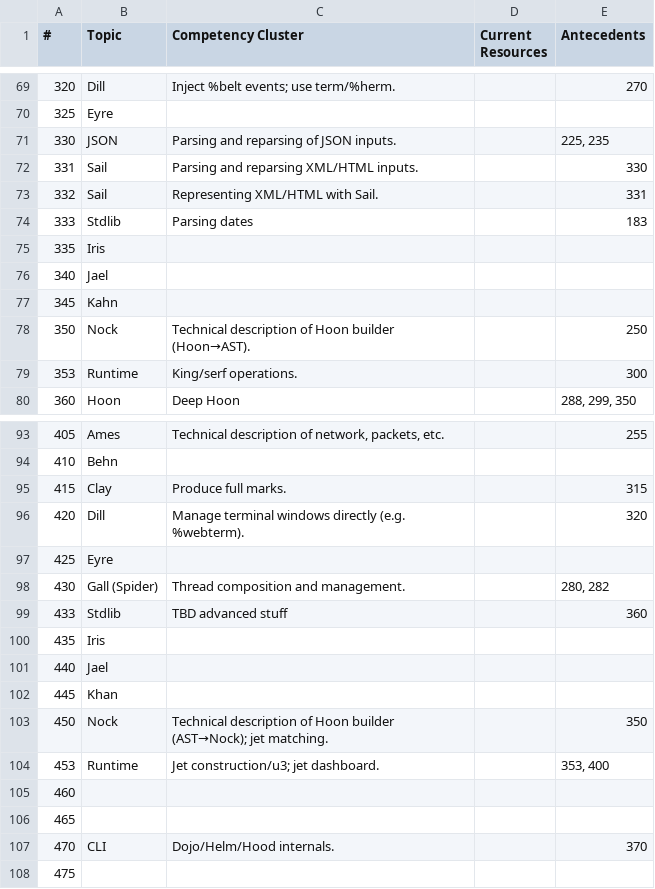
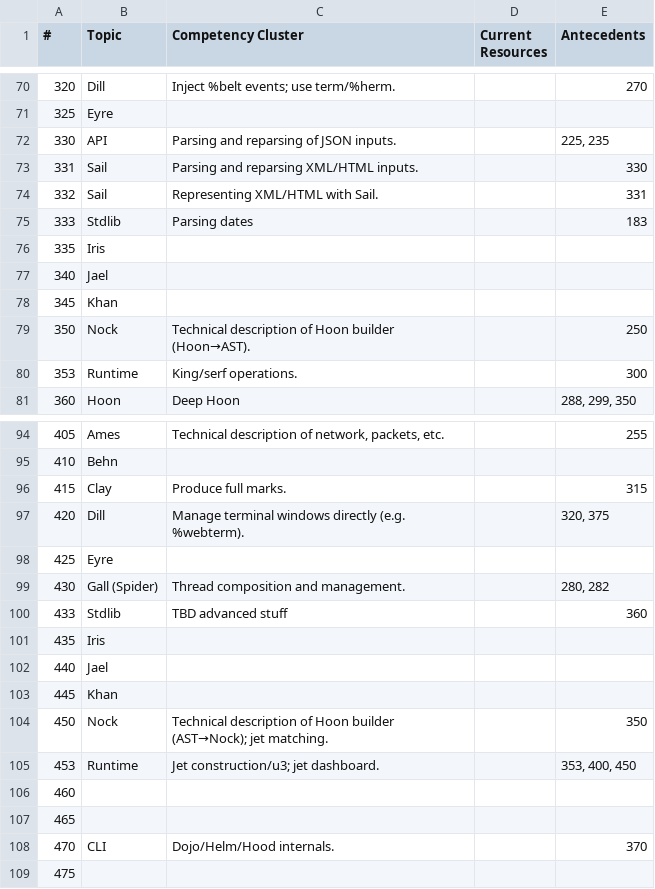
Before and after one commit to sigilante/curriculum, a CSV file: curr-raw.csv, drawn as a sheet; only a part is shown, gaps mark what is left out; the diff covers the shown part only.

```diff
--- a/curr-raw.csv
+++ b/curr-raw.csv
@@ -70,3 +71,3 @@
 325,Eyre,,,
-330,JSON,Parsing and reparsing of JSON inputs.,,"225, 235"
+330,API,Parsing and reparsing of JSON inputs.,,"225, 235"
 331,Sail,Parsing and reparsing XML/HTML inputs.,,330
@@ -76,3 +77,3 @@
 340,Jael,,,
-345,Kahn,,,
+345,Khan,,,
 350,Nock,Technical description of Hoon builder (Hoon→AST).,,250
@@ -95,3 +96,3 @@
 415,Clay,Produce full marks.,,315
-420,Dill,Manage terminal windows directly (e.g. %webterm).,,320
+420,Dill,Manage terminal windows directly (e.g. %webterm).,,"320, 375"
 425,Eyre,,,
@@ -103,3 +104,3 @@
 450,Nock,Technical description of Hoon builder (AST→Nock); jet matching.,,350
-453,Runtime,Jet construction/u3; jet dashboard.,,"353, 400"
+453,Runtime,Jet construction/u3; jet dashboard.,,"353, 400, 450"
 460,,,,
```
Also changed, not shown: 1 added row and 11 edited cells elsewhere in this file, 4 other files.
